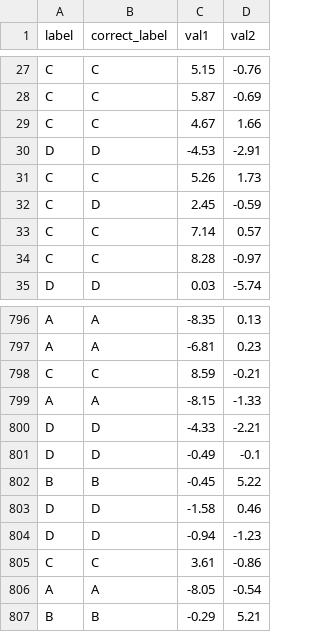
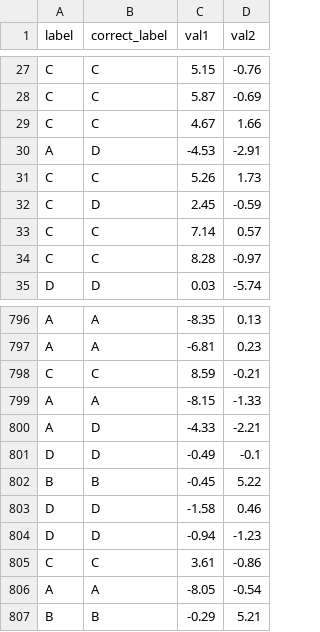
Before and after one commit to caprapaul/assignments, a CSV file: semester_4/ai/Assignment6/output_points.csv, drawn as a sheet; only a part is shown, gaps mark what is left out.

```diff
--- a/semester_4/ai/Assignment6/output_points.csv
+++ b/semester_4/ai/Assignment6/output_points.csv
@@ -29,3 +29,3 @@ C,C,5.87,-0.69
 C,C,4.67,1.66
-D,D,-4.53,-2.91
+A,D,-4.53,-2.91
 C,C,5.26,1.73
@@ -799,3 +799,3 @@ C,C,8.59,-0.21
 A,A,-8.15,-1.33
-D,D,-4.33,-2.21
+A,D,-4.33,-2.21
 D,D,-0.49,-0.1
```
Also changed, not shown: 2 other files.
